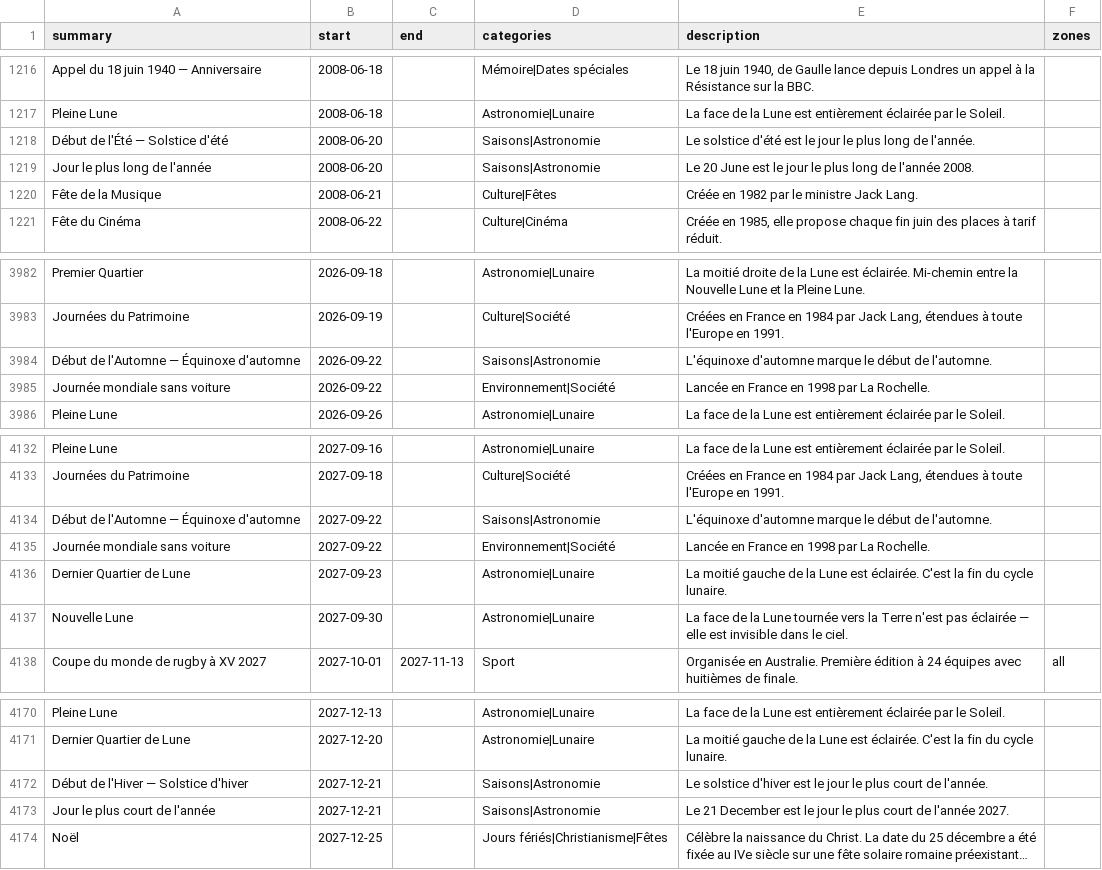
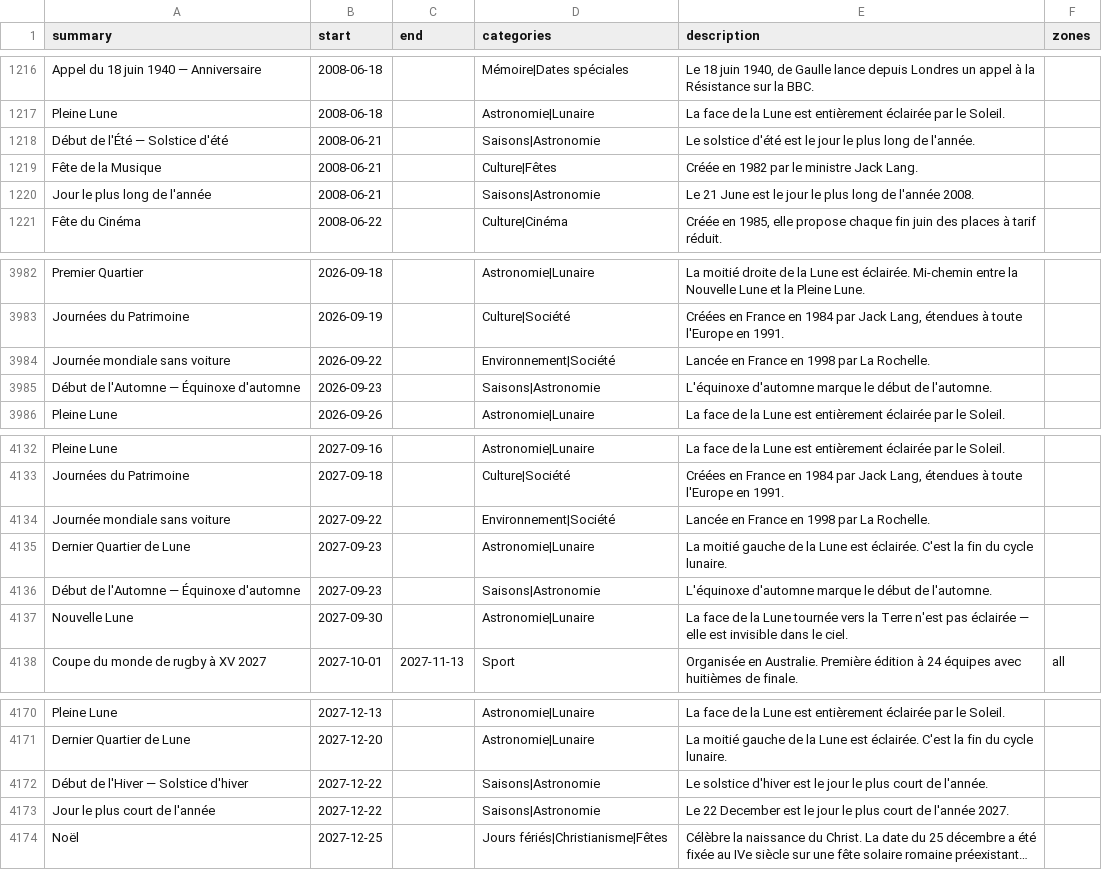
Before and after one commit to TiboTsr/calendrier-france-ics, a CSV file: calendrier.csv, drawn as a sheet; only a part is shown, gaps mark what is left out; long unchanged cells end in …; removed rows and columns are numbered as before the commit, all else as after; the diff names each change by its address in the sheet, - before the commit and + after, or states it on an @@ line.

```diff
--- a/calendrier.csv
+++ b/calendrier.csv
-B1218 (start): 2008-06-20
+B1218 (start): 2008-06-21
-row 1219: Jour le plus long de l'année | 2008-06-20 |  | Saisons|Astronomie | Le 20 June est le jour le plus long de l'année 2008.
+row 1220: Jour le plus long de l'année | 2008-06-21 |  | Saisons|Astronomie | Le 21 June est le jour le plus long de l'année 2008.
-row 3984: Début de l'Automne — Équinoxe d'automne | 2026-09-22 |  | Saisons|Astronomie | L'équinoxe d'automne marque le début de l'automne.
+row 3985: Début de l'Automne — Équinoxe d'automne | 2026-09-23 |  | Saisons|Astronomie | L'équinoxe d'automne marque le début de l'automne.
-row 4134: Début de l'Automne — Équinoxe d'automne | 2027-09-22 |  | Saisons|Astronomie | L'équinoxe d'automne marque le début de l'automne.
+row 4136: Début de l'Automne — Équinoxe d'automne | 2027-09-23 |  | Saisons|Astronomie | L'équinoxe d'automne marque le début de l'automne.
-B4172:B4173 (start): 2027-12-21
+B4172:B4173 (start): 2027-12-22
-E4173 (description): Le 21 December est…
+E4173 (description): Le 22 December est…
```
Also changed, not shown: 12 other files.
